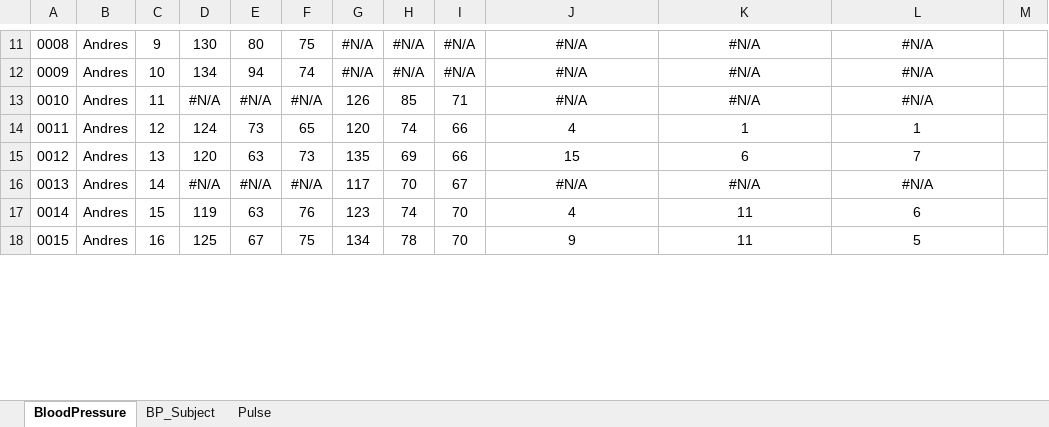
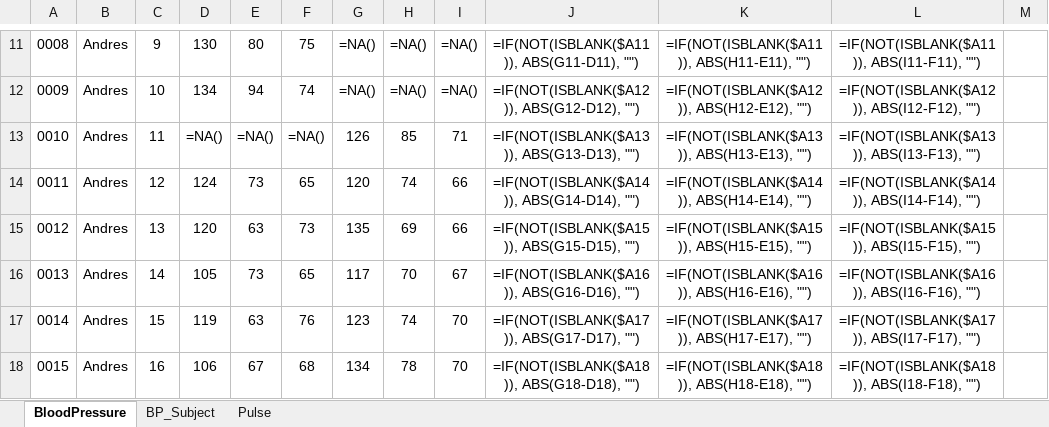
Before and after one commit to Robcib-GIT/Soft-Actuator-Measurement, an Excel workbook: Otros/Pruebas/Python/Finales/data/RESULTADOS.xlsx, sheet BloodPressure, drawn as a sheet; only a part is shown, gaps mark what is left out; values as stored, in another font and other column widths than the file's, no borders; formulas without a stored value are shown as written; conditional formats not drawn; the diff covers the shown part only; the diff names each change by its address in the sheet, - before the commit and + after, or states it on an @@ line.

```diff
--- a/Otros/Pruebas/Python/Finales/data/RESULTADOS.xlsx (sheet BloodPressure)
+++ b/Otros/Pruebas/Python/Finales/data/RESULTADOS.xlsx (sheet BloodPressure)
-G11:G12: #N/A
+G11:G12: =NA()
-H11:H12: #N/A
+H11:H12: =NA()
-I11:I12: #N/A
+I11:I12: =NA()
-J11: #N/A
+J11: =IF(NOT(ISBLANK($A11)), ABS(G11-D11), "")
-K11: #N/A
+K11: =IF(NOT(ISBLANK($A11)), ABS(H11-E11), "")
-L11: #N/A
+L11: =IF(NOT(ISBLANK($A11)), ABS(I11-F11), "")
-J12: #N/A
+J12: =IF(NOT(ISBLANK($A12)), ABS(G12-D12), "")
-K12: #N/A
+K12: =IF(NOT(ISBLANK($A12)), ABS(H12-E12), "")
-L12: #N/A
+L12: =IF(NOT(ISBLANK($A12)), ABS(I12-F12), "")
-D13: #N/A
+D13: =NA()
-E13: #N/A
+E13: =NA()
-F13: #N/A
+F13: =NA()
-J13: #N/A
+J13: =IF(NOT(ISBLANK($A13)), ABS(G13-D13), "")
-K13: #N/A
+K13: =IF(NOT(ISBLANK($A13)), ABS(H13-E13), "")
-L13: #N/A
+L13: =IF(NOT(ISBLANK($A13)), ABS(I13-F13), "")
-J14: 4
+J14: =IF(NOT(ISBLANK($A14)), ABS(G14-D14), "")
-K14: 1
+K14: =IF(NOT(ISBLANK($A14)), ABS(H14-E14), "")
-L14: 1
+L14: =IF(NOT(ISBLANK($A14)), ABS(I14-F14), "")
-J15: 15
+J15: =IF(NOT(ISBLANK($A15)), ABS(G15-D15), "")
-K15: 6
+K15: =IF(NOT(ISBLANK($A15)), ABS(H15-E15), "")
-L15: 7
+L15: =IF(NOT(ISBLANK($A15)), ABS(I15-F15), "")
-D16: #N/A
+D16: 105
-E16: #N/A
+E16: 73
-F16: #N/A
+F16: 65
-J16: #N/A
+J16: =IF(NOT(ISBLANK($A16)), ABS(G16-D16), "")
-K16: #N/A
+K16: =IF(NOT(ISBLANK($A16)), ABS(H16-E16), "")
-L16: #N/A
+L16: =IF(NOT(ISBLANK($A16)), ABS(I16-F16), "")
-J17: 4
+J17: =IF(NOT(ISBLANK($A17)), ABS(G17-D17), "")
-K17: 11
+K17: =IF(NOT(ISBLANK($A17)), ABS(H17-E17), "")
-L17: 6
+L17: =IF(NOT(ISBLANK($A17)), ABS(I17-F17), "")
-D18: 125
+D18: 106
-F18: 75
+F18: 68
-J18: 9
+J18: =IF(NOT(ISBLANK($A18)), ABS(G18-D18), "")
-K18: 11
+K18: =IF(NOT(ISBLANK($A18)), ABS(H18-E18), "")
-L18: 5
+L18: =IF(NOT(ISBLANK($A18)), ABS(I18-F18), "")
```
Also changed, not shown: 1 added row, 163 edited cells and row numbers in column A elsewhere in this sheet, sheet BP_Subject, 5 other files.
